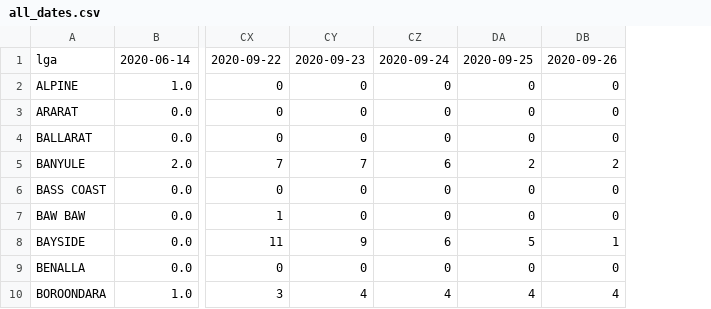
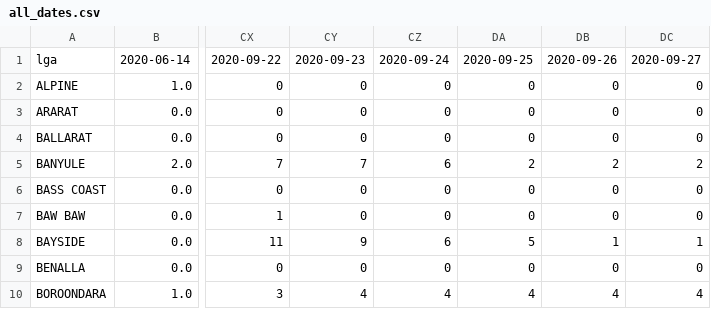
Before and after one commit to amanjit-gill-data/covid_vic_2020, a CSV file: data/all_dates.csv, drawn as a sheet; only a part is shown, gaps mark what is left out; the diff names each change by its address in the sheet, - before the commit and + after, or states it on an @@ line.

```diff
--- a/data/all_dates.csv
+++ b/data/all_dates.csv
+column DC, rows 1-10: 2020-09-27 | 0 | 0 | 0 | 2 | 0 | 0 | 1 | 0 | 4
```
Also changed, not shown: 4 other files.
